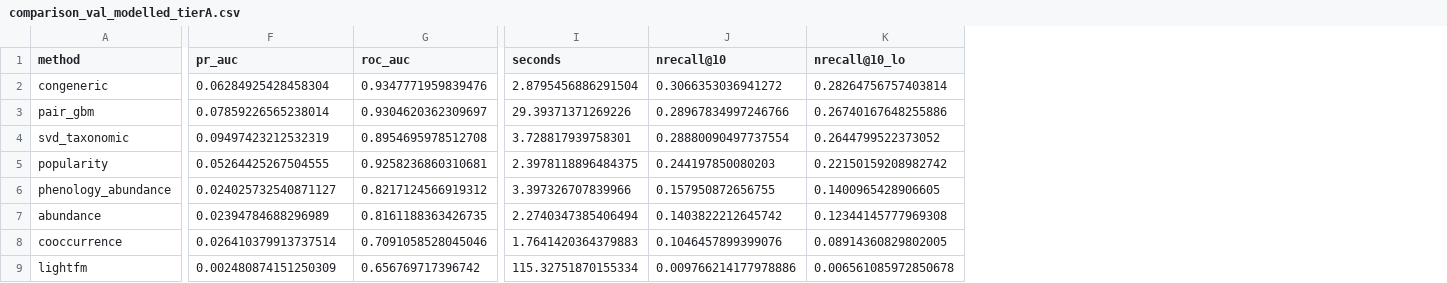
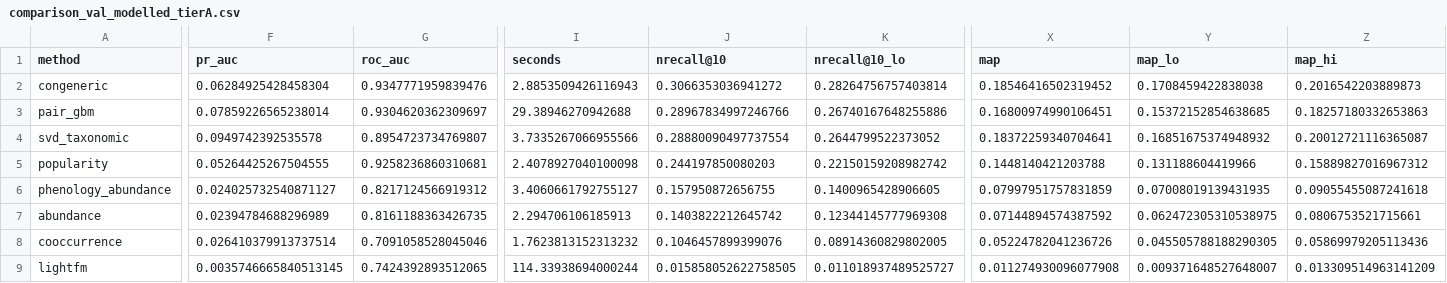
Before and after one commit to lkxariana/Summer-2026-CfE-Computer-Vision-for-Ecology-Project, a CSV file: results/comparison_val_modelled_tierA.csv, drawn as a sheet; only a part is shown, gaps mark what is left out; the diff covers the shown part only; the diff names each change by its address in the sheet, - before the commit and + after, or states it on an @@ line.

```diff
--- a/results/comparison_val_modelled_tierA.csv
+++ b/results/comparison_val_modelled_tierA.csv
+column X (map), rows 2-9: 0.18546416502319452 | 0.16800974990106451 | 0.18372259340704641 | 0.1448140421203788 | 0.07997951757831859 | 0.07144894574387592 | 0.05224782041236726 | 0.011274930096077908
+column Y (map_lo), rows 2-9: 0.1708459422838038 | 0.15372152854638685 | 0.16851675374948932 | 0.131188604419966 | 0.07008019139431935 | 0.062472305310538975 | 0.045505788188290305 | 0.009371648527648007
+column Z (map_hi), rows 2-9: 0.2016542203889873 | 0.18257180332653863 | 0.20012721116365087 | 0.15889827016967312 | 0.09055455087241618 | 0.0806753521715661 | 0.05869979205113436 | 0.013309514963141209
-I2 (seconds): 2.8795456886291504
+I2 (seconds): 2.8853509426116943
-I3 (seconds): 29.39371371269226
+I3 (seconds): 29.38946270942688
-F4 (pr_auc): 0.09497423212532319
+F4 (pr_auc): 0.0949742392535578
-G4 (roc_auc): 0.8954695978512708
+G4 (roc_auc): 0.8954723734769807
-I4 (seconds): 3.728817939758301
+I4 (seconds): 3.7335267066955566
-I5 (seconds): 2.3978118896484375
+I5 (seconds): 2.4078927040100098
-I6 (seconds): 3.397326707839966
+I6 (seconds): 3.4060661792755127
-I7 (seconds): 2.2740347385406494
+I7 (seconds): 2.294706106185913
-I8 (seconds): 1.7641420364379883
+I8 (seconds): 1.7623813152313232
-F9 (pr_auc): 0.002480874151250309
+F9 (pr_auc): 0.0035746665840513145
-G9 (roc_auc): 0.656769717396742
+G9 (roc_auc): 0.7424392893512065
-I9 (seconds): 115.32751870155334
+I9 (seconds): 114.33938694000244
-J9 (nrecall@10): 0.009766214177978886
+J9 (nrecall@10): 0.015858052622758505
-K9 (nrecall@10_lo): 0.006561085972850678
+K9 (nrecall@10_lo): 0.011018937489525727
```
Also changed, not shown: 13 edited cells elsewhere in this file, results/comparison_gbif-us-bees_modelled_tierA.csv, results/comparison_web-of-life_modelled_tierA.csv, 3 other files.
